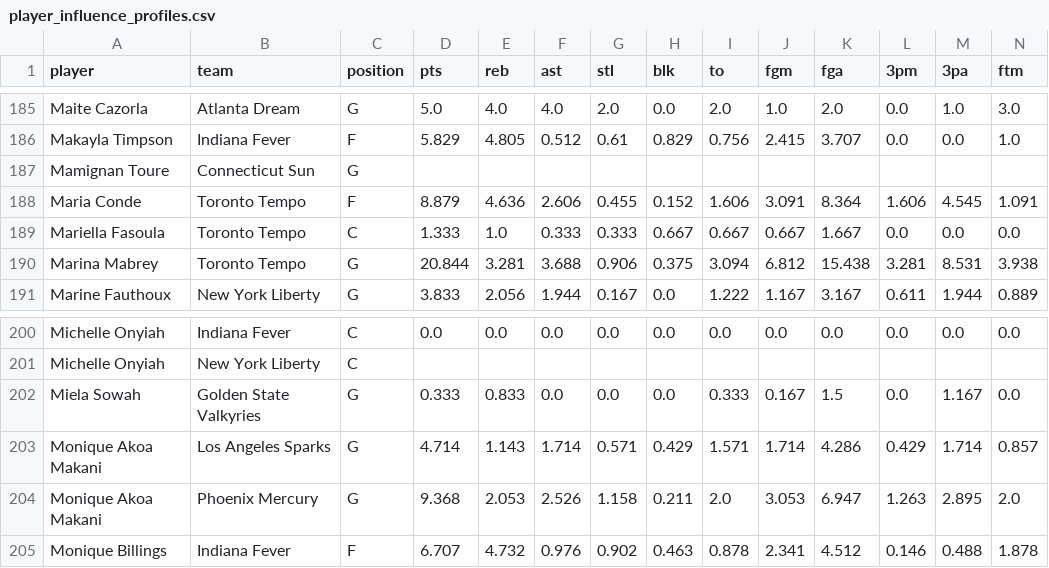
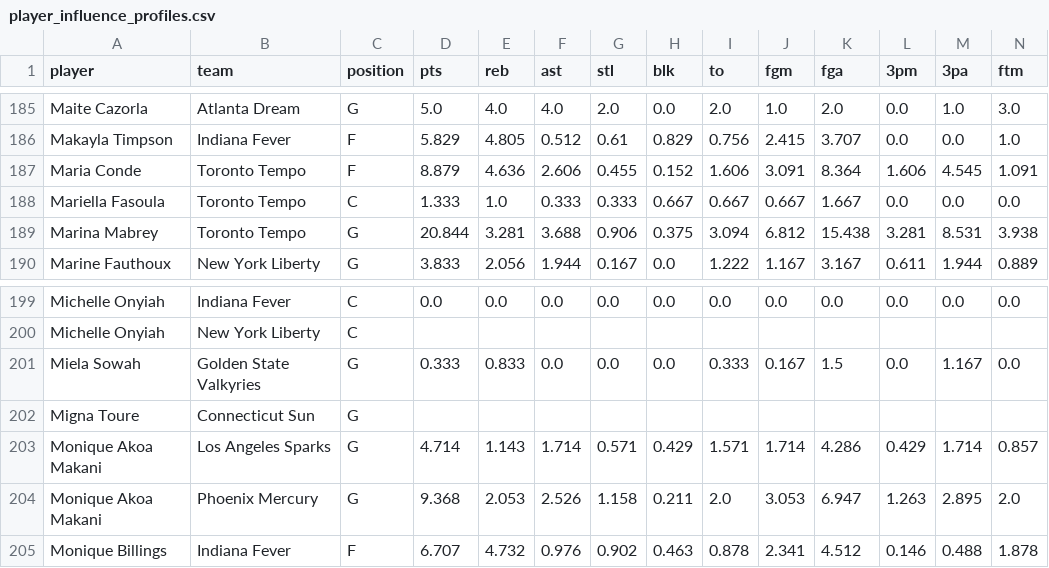
Before and after one commit to MikeOzomah/wnba-matchup-intelligence, a CSV file: outputs/player_influence_profiles.csv, drawn as a sheet; only a part is shown, gaps mark what is left out; removed rows and columns are numbered as before the commit, all else as after; rows hold the shown columns only; the diff names each change by its address in the sheet, - before the commit and + after, or states it on an @@ line.

```diff
--- a/outputs/player_influence_profiles.csv
+++ b/outputs/player_influence_profiles.csv
-row 187: Mamignan Toure | Connecticut Sun | G
+row 202: Migna Toure | Connecticut Sun | G
```
Also changed, not shown: data/player_box_scores.csv, 1 other file.
